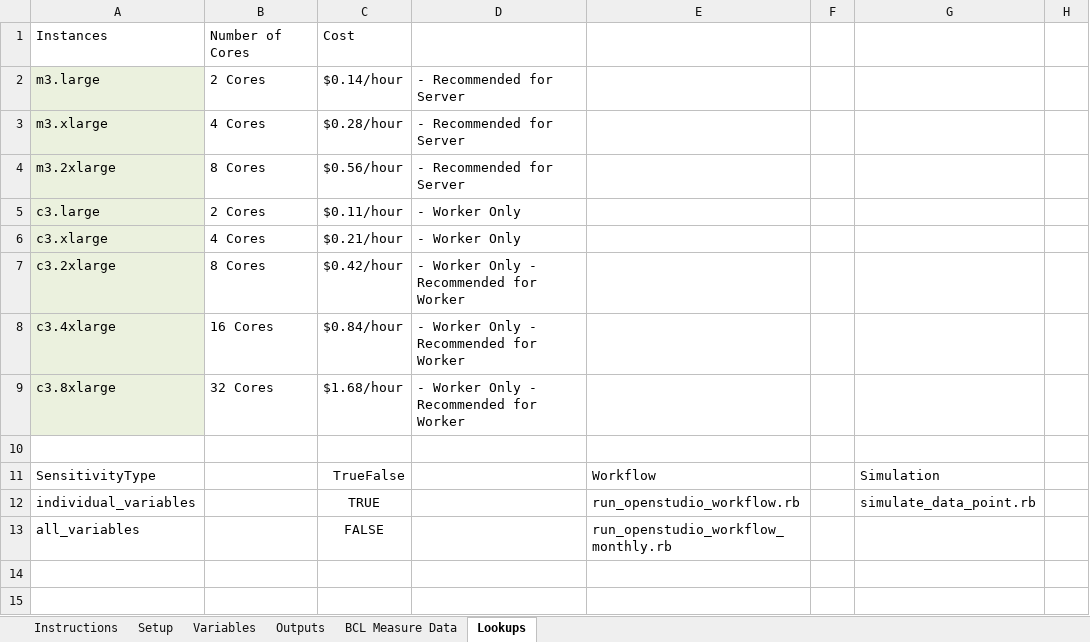
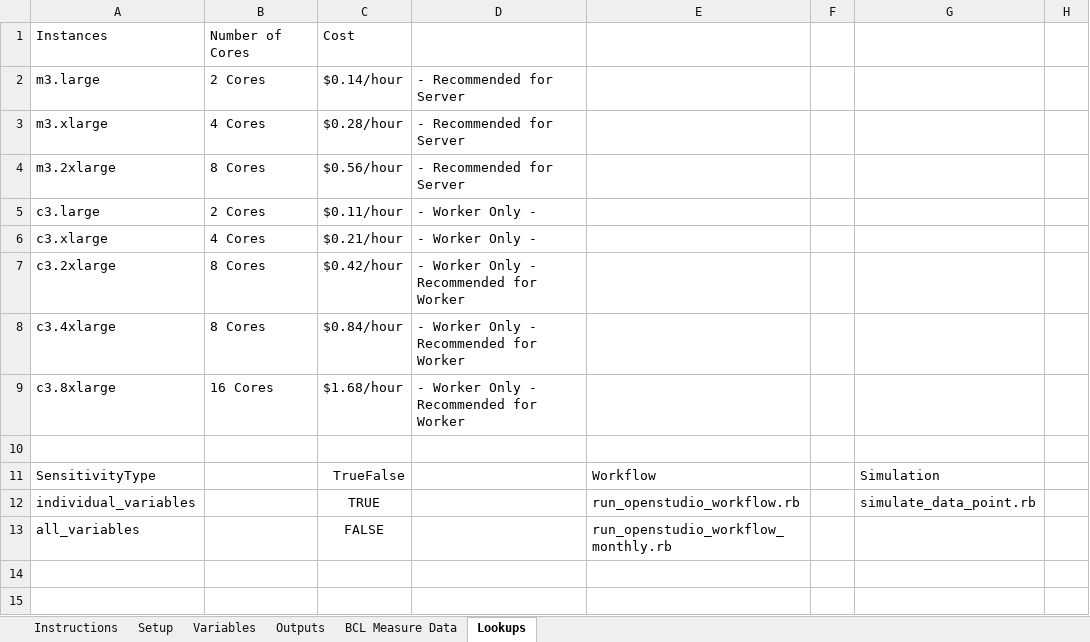
Before and after one commit to NREL/OpenStudio-analysis-spreadsheet, an Excel workbook: doc/template_input.xlsx, sheet Lookups, drawn as a sheet; only a part is shown; values as stored, in another font and other column widths than the file's, no borders; the diff names each change by its address in the sheet, - before the commit and + after, or states it on an @@ line.

```diff
--- a/doc/template_input.xlsx (sheet Lookups)
+++ b/doc/template_input.xlsx (sheet Lookups)
-A2:A9 fill: #EBF1DE
+A2:A9 fill: none
-D5:D6: - Worker Only
+D5:D6: - Worker Only -
-B8: 16 Cores
+B8: 8 Cores
-B9: 32 Cores
+B9: 16 Cores
```
Also changed, not shown: sheet Outputs, sheet Setup, 13 other files.
